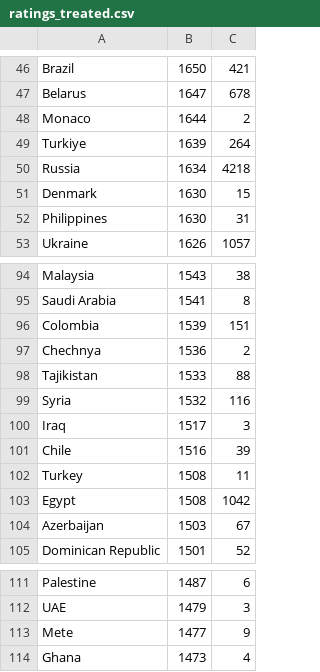
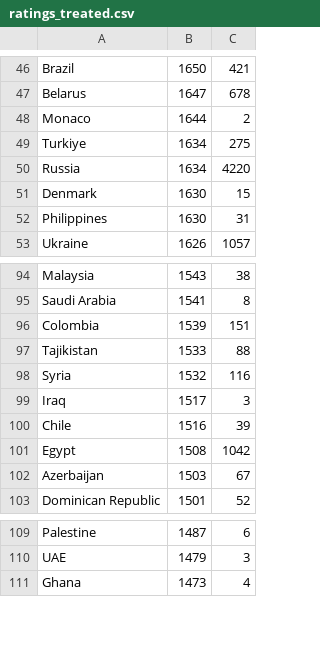
Before and after one commit to ThomasTel/CodeforcesStats, a CSV file: ratings_treated.csv, drawn as a sheet; only a part is shown, gaps mark what is left out.

Commit message:
ratings retreated code.csv updated for coinciding with ratings_treated.csv

```diff
--- a/ratings_treated.csv
+++ b/ratings_treated.csv
@@ -48,4 +48,4 @@ Belarus;1647;678
 Monaco;1644;2
-Turkiye;1639;264
-Russia;1634;4218
+Turkiye;1634;275
+Russia;1634;4220
 Denmark;1630;15
@@ -96,3 +96,2 @@ Saudi Arabia;1541;8
 Colombia;1539;151
-Chechnya;1536;2
 Tajikistan;1533;88
@@ -101,3 +100,2 @@ Iraq;1517;3
 Chile;1516;39
-Turkey;1508;11
 Egypt;1508;1042
@@ -112,3 +110,2 @@ Palestine;1487;6
 UAE;1479;3
-Mete;1477;9
 Ghana;1473;4
```
